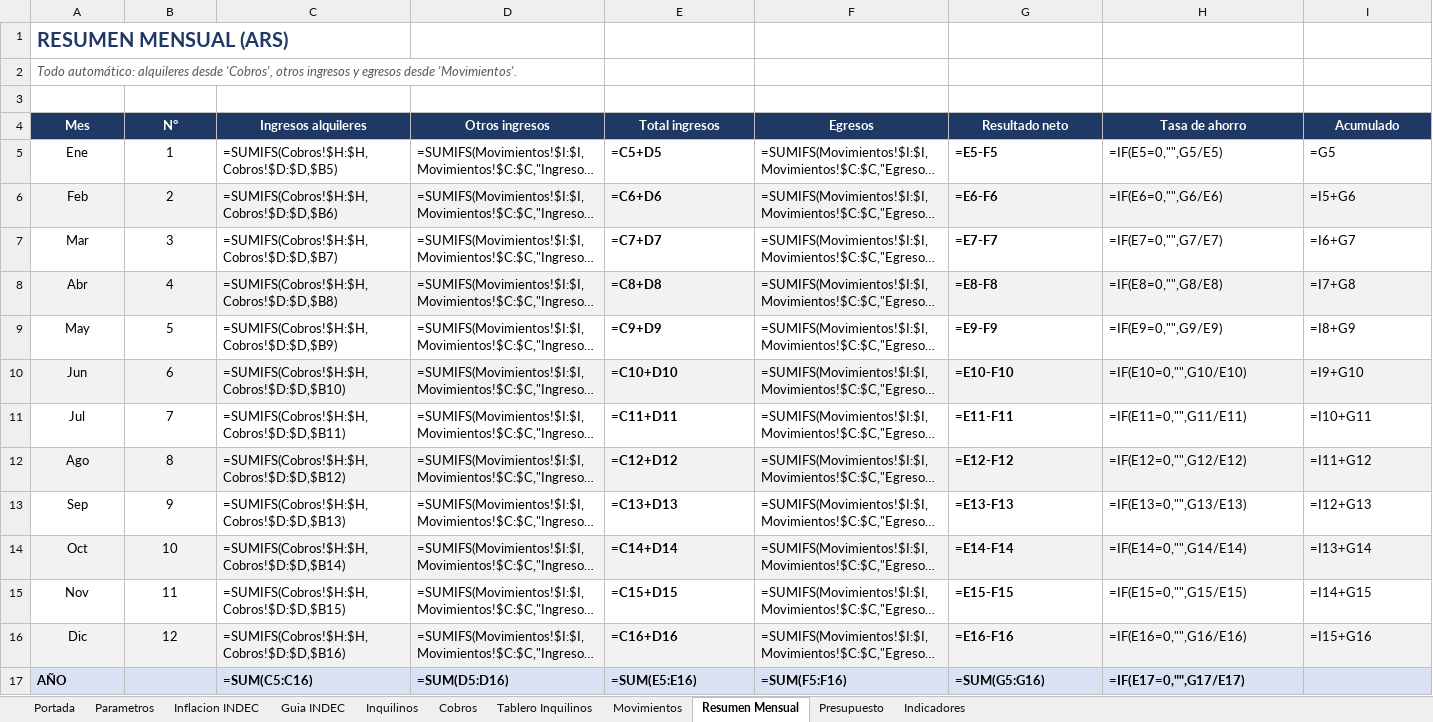
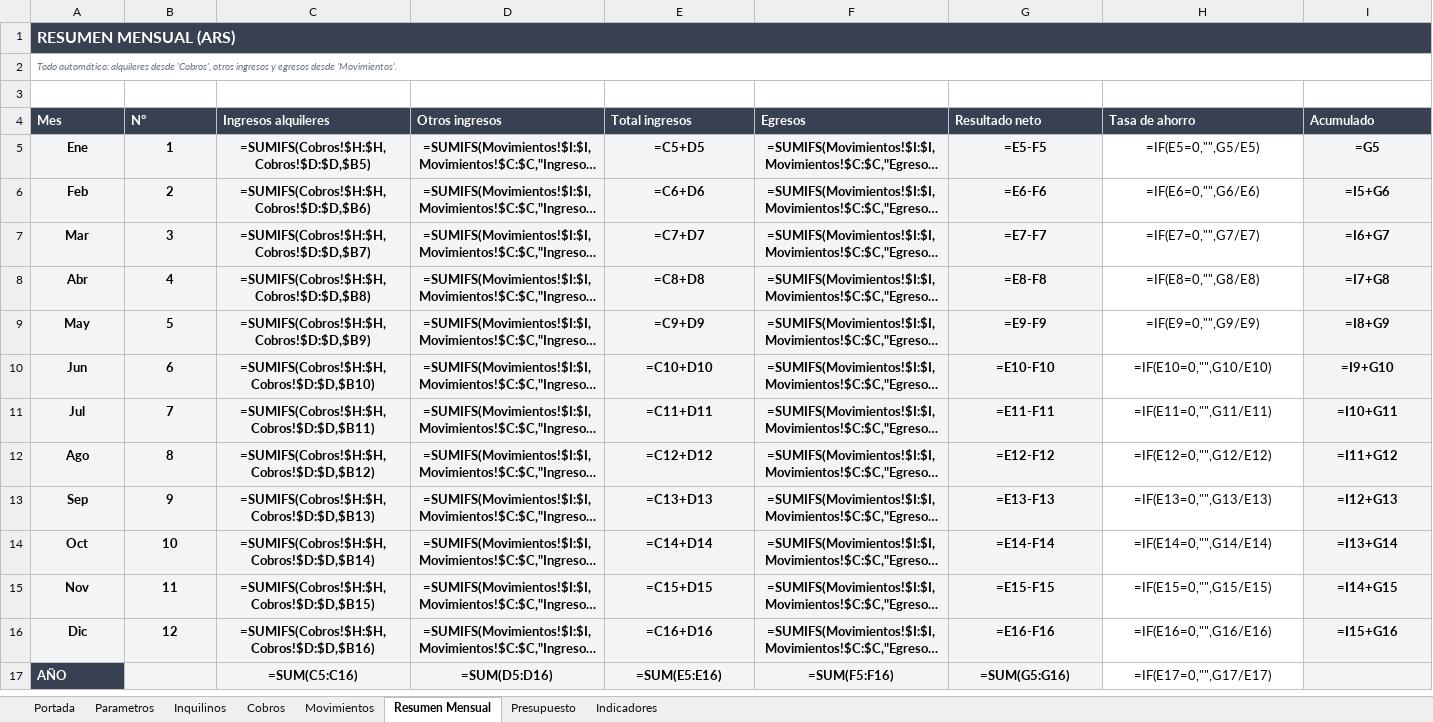
Before and after one commit to MartinPuli/proyectoJose, an Excel workbook: Finanzas_Familia_2026.xlsx, sheet Resumen Mensual, drawn as a sheet; long unchanged cells end in …; values as stored, in another font and other column widths than the file's, no borders; formulas without a stored value are shown as written; the diff names each change by its address in the sheet, - before the commit and + after, or states it on an @@ line.

```diff
--- a/Finanzas_Familia_2026.xlsx (sheet Resumen Mensual)
+++ b/Finanzas_Familia_2026.xlsx (sheet Resumen Mensual)
-sheet tab: Inflacion INDEC
-sheet tab: Guia INDEC
-sheet tab: Tablero Inquilinos
-A1:I1 fill: none
+A1:I1 fill: #374151
-A1 text colour: #1F3864
+A1 text colour: #FFFFFF
@@ A1:A2 text size: smaller @@
+A1:I1 merged
-A2 text colour: #595959
+A2 text colour: #6B7280
+A2:I2 merged
-A4:I4 alignment: center
+A4:I4 alignment: left
-A5:G5 fill: none
+A5:G5 fill: #F3F4F6
-A5:D16 bold: off
+A5:D16 bold: on
-C5:I16 alignment: left
+C5:I16 alignment: center
-F5:F16 bold: off
+F5:F16 bold: on
-I5 fill: none
+I5 fill: #F3F4F6
-I5:I16 bold: off
+I5:I16 bold: on
-H6 fill: #F2F2F2
+H6 fill: none
-A7:G7 fill: none
+A7:G7 fill: #F3F4F6
-I7 fill: none
+I7 fill: #F3F4F6
-H8 fill: #F2F2F2
+H8 fill: none
-A9:G9 fill: none
+A9:G9 fill: #F3F4F6
-I9 fill: none
+I9 fill: #F3F4F6
-H10 fill: #F2F2F2
+H10 fill: none
-A11:G11 fill: none
+A11:G11 fill: #F3F4F6
-I11 fill: none
+I11 fill: #F3F4F6
-H12 fill: #F2F2F2
+H12 fill: none
-A13:G13 fill: none
+A13:G13 fill: #F3F4F6
-I13 fill: none
+I13 fill: #F3F4F6
-H14 fill: #F2F2F2
+H14 fill: none
-A15:G15 fill: none
+A15:G15 fill: #F3F4F6
-I15 fill: none
+I15 fill: #F3F4F6
-H16 fill: #F2F2F2
+H16 fill: none
@@ A17 fill: #D9E1F2 → #374151, text colour: black → #FFFFFF @@
-B17:G17 fill: #D9E1F2
+B17:G17 fill: #F3F4F6
-C17:H17 alignment: left
+C17:H17 alignment: center
@@ H17 fill: #D9E1F2 → none, bold: on → off @@
-I17 fill: #D9E1F2
+I17 fill: #F3F4F6
```
Also changed, not shown: sheet Movimientos, sheet Presupuesto, sheet Inquilinos, sheet Indicadores, sheet Parametros, sheet Portada, 1 more sheet, 16 other files.
